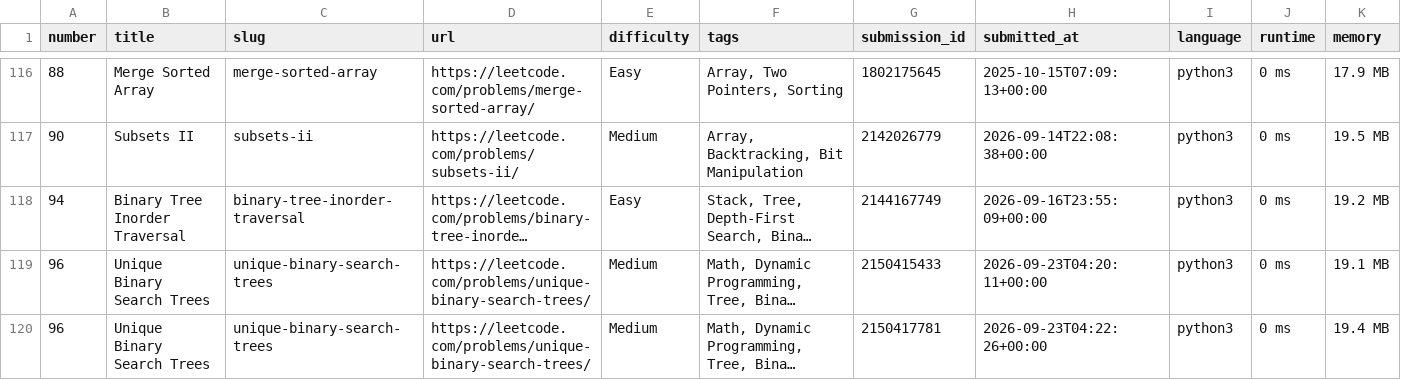
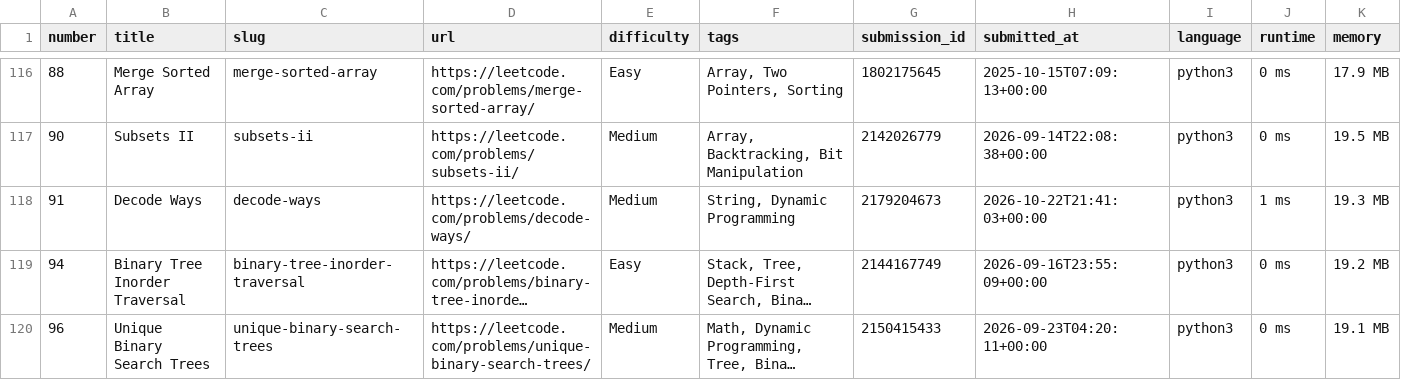
Before and after one commit to zh1kang/dsa, a CSV file: google-sheets.csv, drawn as a sheet; only a part is shown, gaps mark what is left out; the shorter side is filled out with more unchanged rows; long unchanged cells end in …; rows hold the shown columns only; the diff covers the shown part only; the diff names each change by its address in the sheet, - before the commit and + after, or states it on an @@ line.

```diff
--- a/google-sheets.csv
+++ b/google-sheets.csv
+row 118: 91 | Decode Ways | decode-ways | https://leetcode.com/problems/decode-ways/ | Medium | String, Dynamic Programming | 2179204673 | 2026-10-22T21:41:03+00:00 | python3 | 1 ms | 19.3 MB
```
Also changed, not shown: 4 added rows and 3 edited cells elsewhere in this file, 2 other files.
